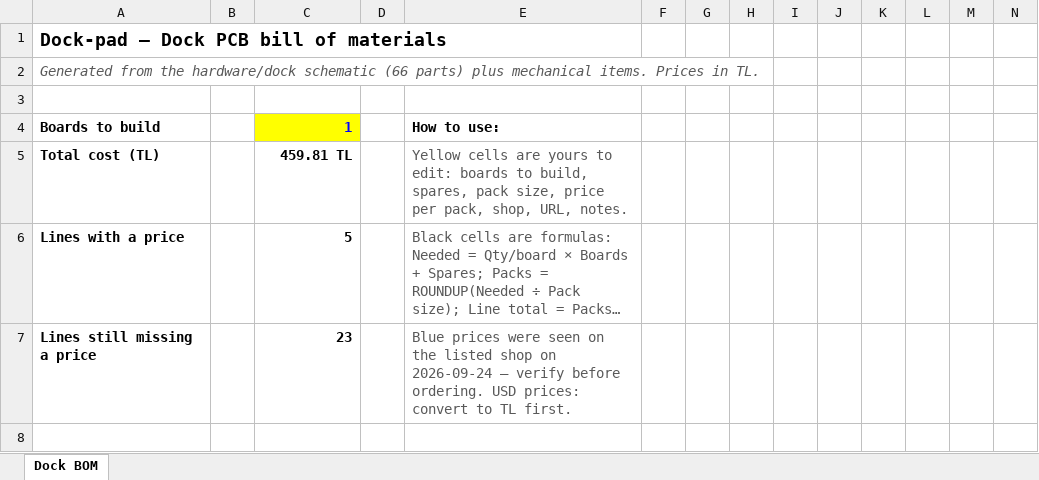
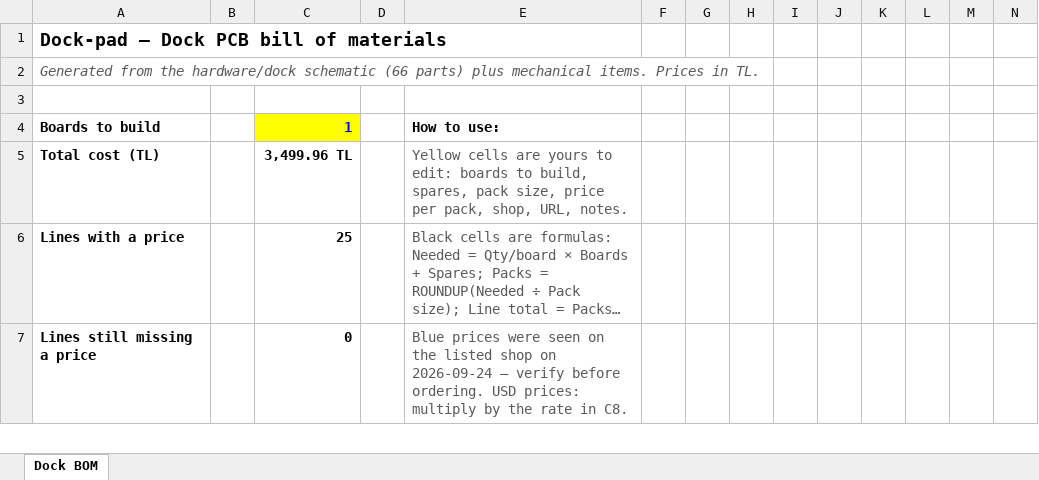
Before and after one commit to AbdulkadirEroglu/keybord-switchable-dock, an Excel workbook: hardware/dock/BOM.xlsx, sheet Dock BOM, drawn as a sheet; only a part is shown; long unchanged cells end in …; values as stored, in another font and other column widths than the file's, no borders; charts and pictures not drawn; removed rows and columns are numbered as before the commit, all else as after; rows hold the shown columns only; the diff covers the shown part only; the diff names each change by its address in the sheet, - before the commit and + after, or states it on an @@ line.

```diff
--- a/hardware/dock/BOM.xlsx (sheet Dock BOM)
+++ b/hardware/dock/BOM.xlsx (sheet Dock BOM)
-C5: 459.81 TL
+C5: 3,499.96 TL
-C6: 5
+C6: 25
-row 7: Lines still missing a price |  | 23 |  | Blue prices were seen on the listed shop on 2026-09-24 — verify before ordering. USD prices: convert to TL first.
-row 7: (empty)
+row 7: Lines still missing a price |  | 0 |  | Blue prices were seen on the listed shop on 2026-09-24 — verify before ordering. USD prices: multiply by the rate in C8.
```
Also changed, not shown: 2 added rows, 4 removed rows, 127 edited cells and cell formats elsewhere in this sheet, formulas that keep their value, 1 other file.
